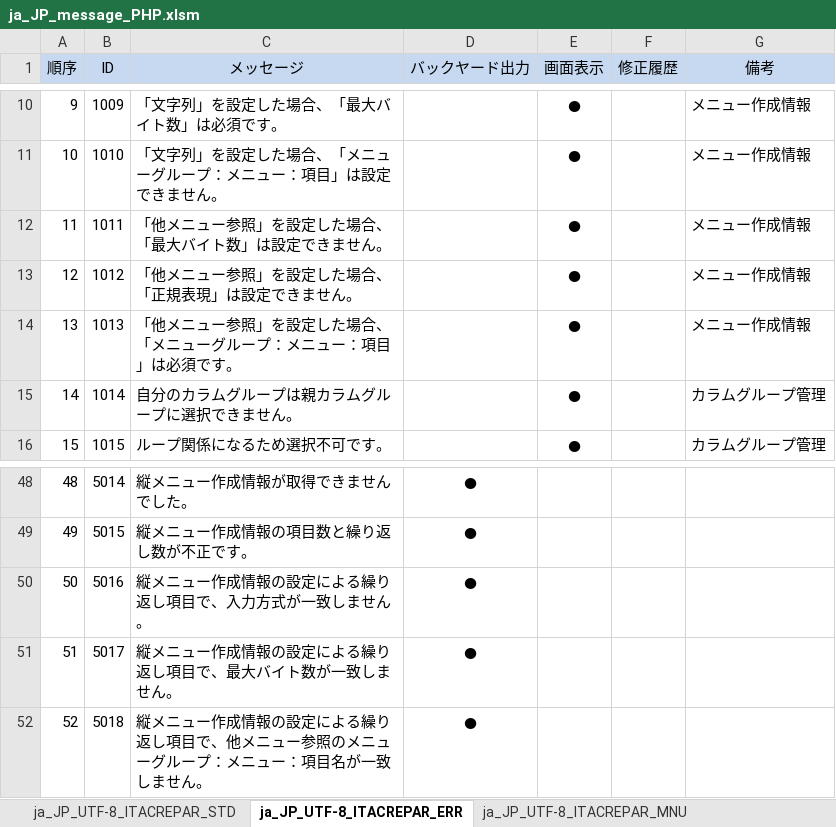
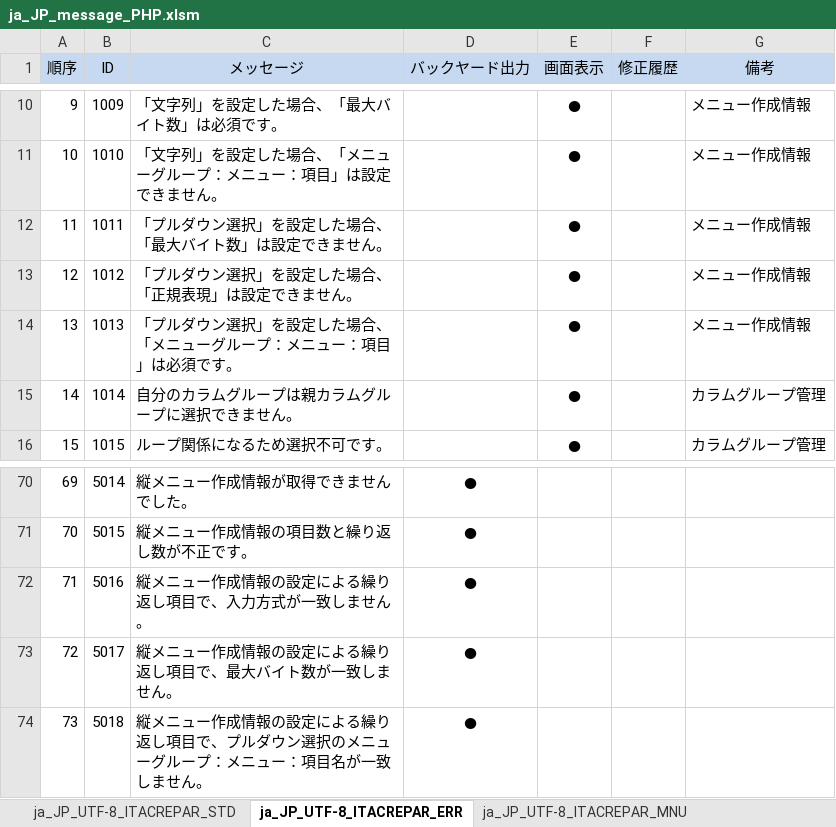
Before and after one commit to exastro-suite/it-automation, an Excel workbook: ky_message_seeds/create_param_menu/ja_JP_message_PHP.xlsm, sheet ja_JP_UTF-8_ITACREPAR_ERR, drawn as a sheet; only a part is shown, gaps mark what is left out; values as stored, in another font and other column widths than the file's, no borders; addresses are those after the commit; the diff covers the shown part only; the diff names each change by its address in the sheet, - before the commit and + after, or states it on an @@ line.

```diff
--- a/ky_message_seeds/create_param_menu/ja_JP_message_PHP.xlsm (sheet ja_JP_UTF-8_ITACREPAR_ERR)
+++ b/ky_message_seeds/create_param_menu/ja_JP_message_PHP.xlsm (sheet ja_JP_UTF-8_ITACREPAR_ERR)
-C12 (メッセージ): 「他メニュー参照」を設定した場合、「最大バイト数」は設定できません。
+C12 (メッセージ): 「プルダウン選択」を設定した場合、「最大バイト数」は設定できません。
-C13 (メッセージ): 「他メニュー参照」を設定した場合、「正規表現」は設定できません。
+C13 (メッセージ): 「プルダウン選択」を設定した場合、「正規表現」は設定できません。
-C14 (メッセージ): 「他メニュー参照」を設定した場合、「メニューグループ：メニュー：項目」は必須です。
+C14 (メッセージ): 「プルダウン選択」を設定した場合、「メニューグループ：メニュー：項目」は必須です。
@@ column A (順序) renumbered from row 23 down @@
-C74 (メッセージ): …項目で、他メニュー参照のメニュ…
+C74 (メッセージ): …項目で、プルダウン選択のメニュ…
```
Also changed, not shown: 22 added rows elsewhere in this sheet, sheet ja_JP_UTF-8_ITACREPAR_MNU.
